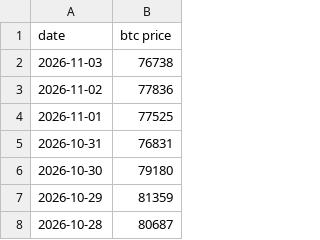
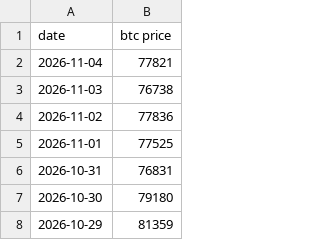
Before and after one commit to lovexw/btchao-mono, a CSV file: sites/ma/public/btc-price.csv, drawn as a sheet; only a part is shown; the shorter side is filled out with more unchanged rows; the diff names each change by its address in the sheet, - before the commit and + after, or states it on an @@ line.

```diff
--- a/sites/ma/public/btc-price.csv
+++ b/sites/ma/public/btc-price.csv
+row 2: 2026-11-04 | 77821
```
